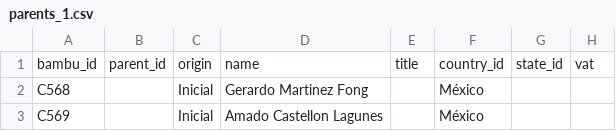
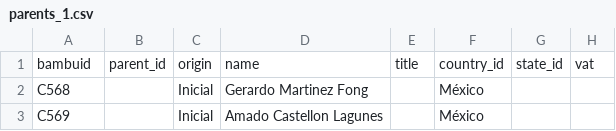
Before and after one commit to ManoloVera/csv-files, a CSV file: parents_1.csv, drawn as a sheet; only a part is shown; the diff names each change by its address in the sheet, - before the commit and + after, or states it on an @@ line.

Commit message:
Update parents_1.csv

```diff
--- a/parents_1.csv
+++ b/parents_1.csv
-A1: bambu_id
+A1: bambuid
```
